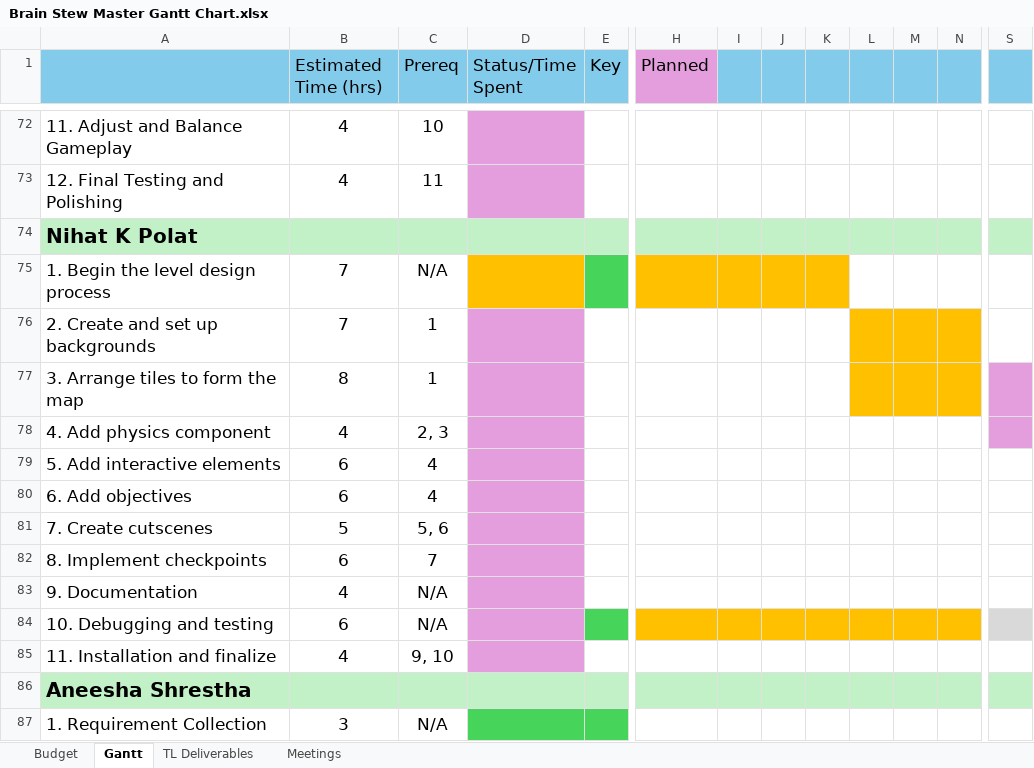
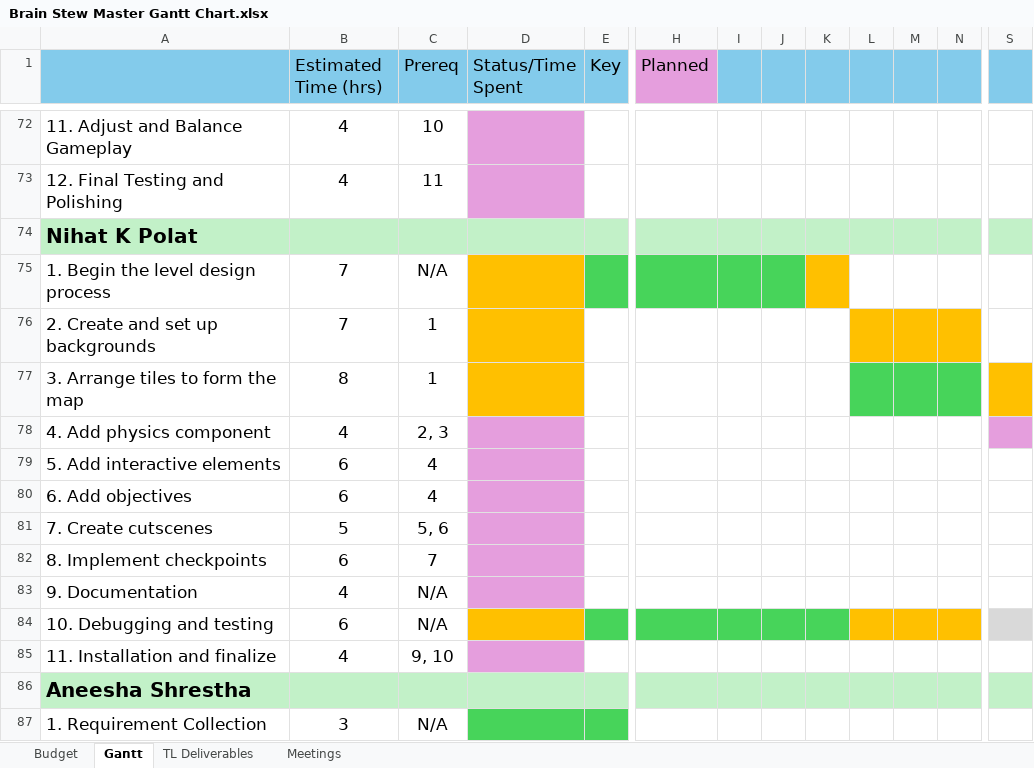
Before and after one commit to CorylC/CS383BrainstewGame, an Excel workbook: 383Game/Doc/Brain Stew Master Gantt Chart.xlsx, sheet Gantt, drawn as a sheet; only a part is shown, gaps mark what is left out; values as stored, in another font and other column widths than the file's, no borders; the diff names each change by its address in the sheet, - before the commit and + after, or states it on an @@ line.

Commit message:
Update Gantt

```diff
--- a/383Game/Doc/Brain Stew Master Gantt Chart.xlsx (sheet Gantt)
+++ b/383Game/Doc/Brain Stew Master Gantt Chart.xlsx (sheet Gantt)
-H75:J75 fill: #FFC000
+H75:J75 fill: #47D45A
-D76:D77 fill: #E59EDD
+D76:D77 fill: #FFC000
-L77:N77 fill: #FFC000
+L77:N77 fill: #47D45A
-S77 fill: #E59EDD
+S77 fill: #FFC000
-D84 fill: #E59EDD
+D84 fill: #FFC000
-H84:K84 fill: #FFC000
+H84:K84 fill: #47D45A
```
